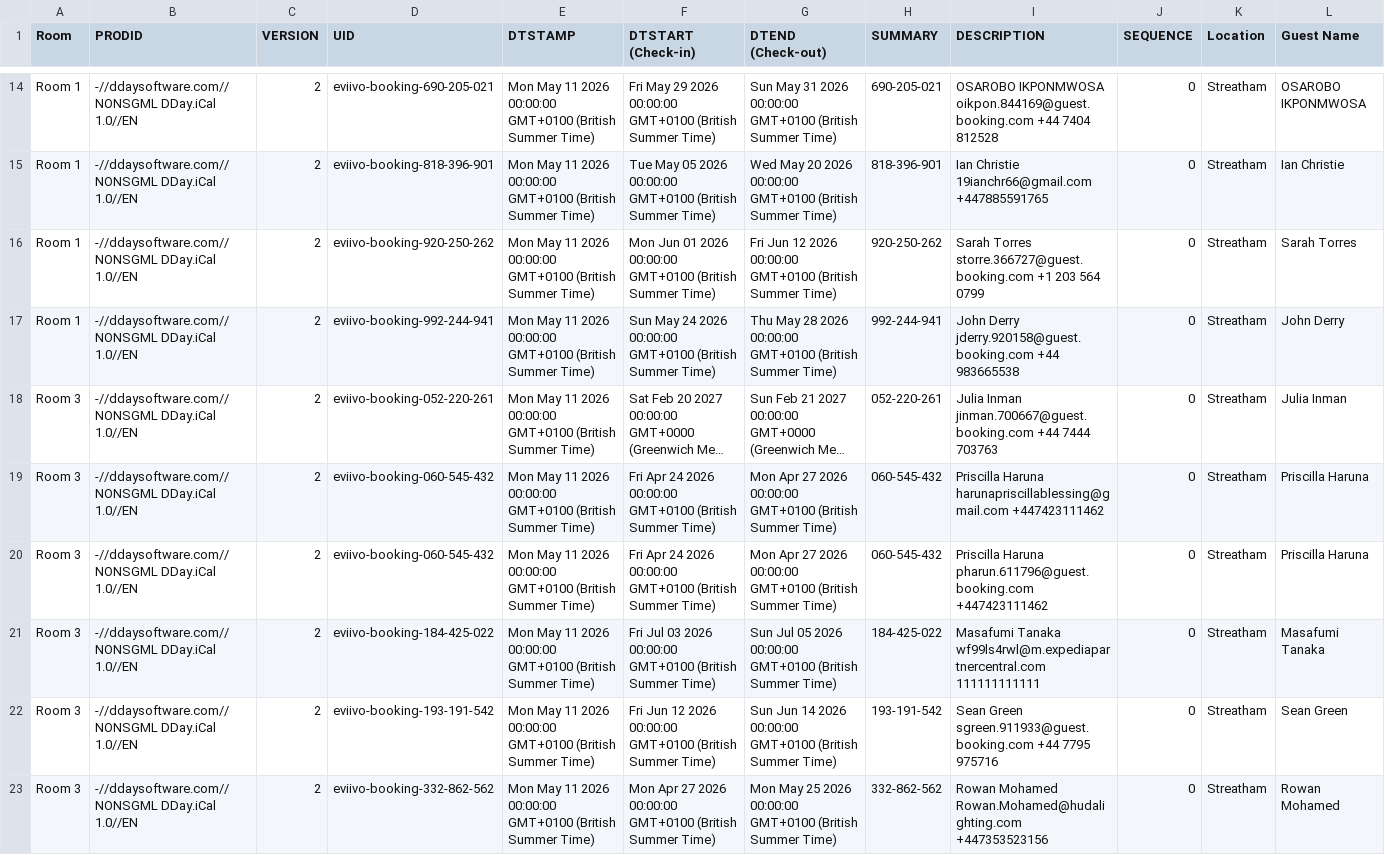
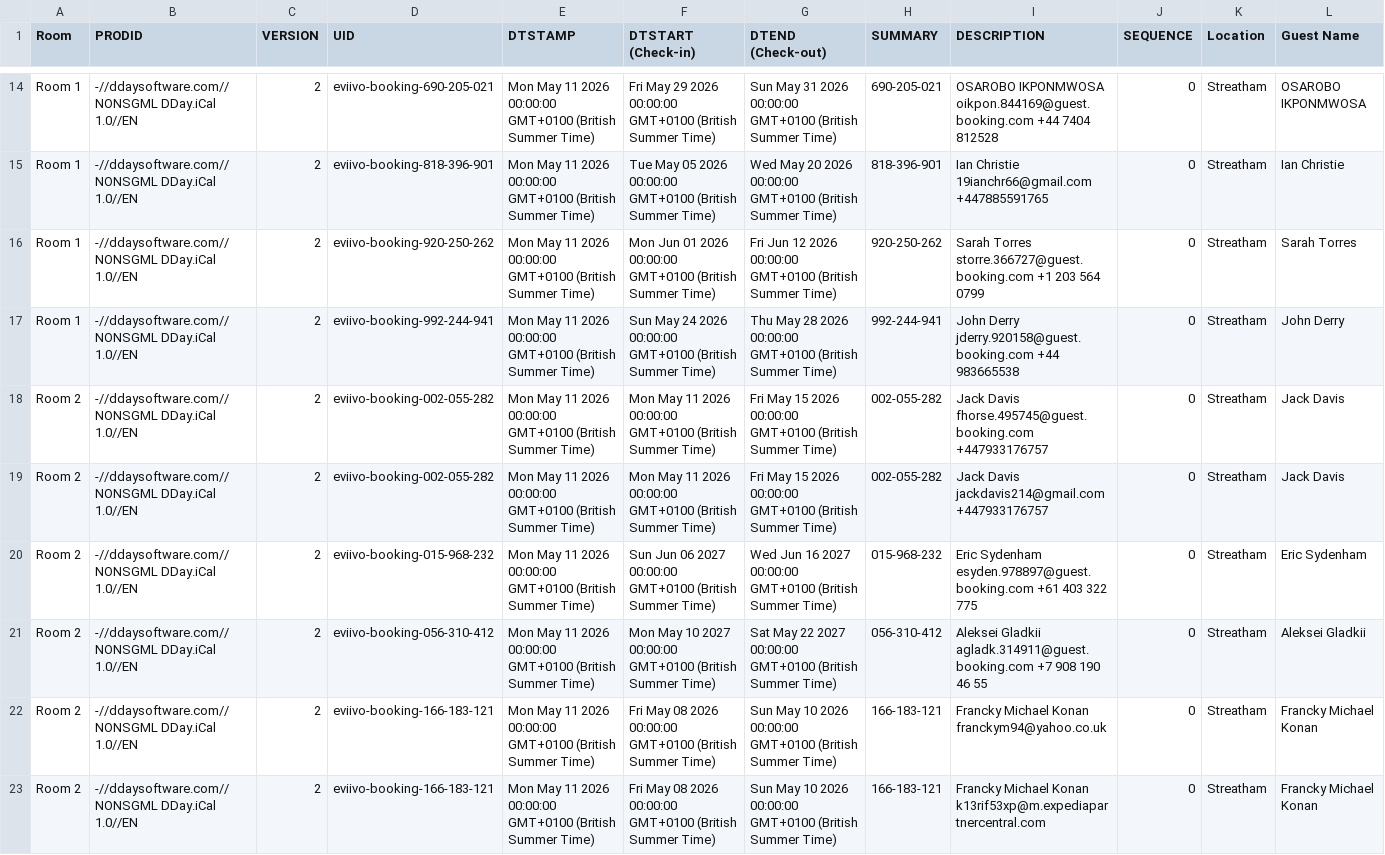
Before and after one commit to McConnell-Properties/ttlock-auto-codes, a CSV file: automation-data/bookings.csv, drawn as a sheet; only a part is shown, gaps mark what is left out; the shorter side is filled out with more unchanged rows; long unchanged cells end in …; rows hold the shown columns only; the diff covers the shown part only; the diff names each change by its address in the sheet, - before the commit and + after, or states it on an @@ line.

Commit message:
Update bookings.csv from GAS

```diff
--- a/automation-data/bookings.csv
+++ b/automation-data/bookings.csv
+row 18: Room 2 | -//ddaysoftware.com//NONSGML DDay.iCal 1.0//EN | 2 | eviivo-booking-002-055-282 | Mon May 11 2026 00:00:00 GMT+0100 (British Summer Time) | Mon May 11 2026 00:00:00 GMT+0100 (British Summer Time) | Fri May 15 2026 00:00:00 GMT+0100 (British Summer Time) | 002-055-282 | Jack Davis fhorse.495745@guest.booking.com +447933176757 | 0 | Streatham | Jack Davis
+row 19: Room 2 | -//ddaysoftware.com//NONSGML DDay.iCal 1.0//EN | 2 | eviivo-booking-002-055-282 | Mon May 11 2026 00:00:00 GMT+0100 (British Summer Time) | Mon May 11 2026 00:00:00 GMT+0100 (British Summer Time) | Fri May 15 2026 00:00:00 GMT+0100 (British Summer Time) | 002-055-282 | Jack Davis jackdavis214@gmail.com +447933176757 | 0 | Streatham | Jack Davis
+row 20: Room 2 | -//ddaysoftware.com//NONSGML DDay.iCal 1.0//EN | 2 | eviivo-booking-015-968-232 | Mon May 11 2026 00:00:00 GMT+0100 (British Summer Time) | Sun Jun 06 2027 00:00:00 GMT+0100 (British Summer Time) | Wed Jun 16 2027 00:00:00 GMT+0100 (British Summer Time) | 015-968-232 | Eric Sydenham esyden.978897@guest.booking.com +61 403 322 775 | 0 | Streatham | Eric Sydenham
+row 21: Room 2 | -//ddaysoftware.com//NONSGML DDay.iCal 1.0//EN | 2 | eviivo-booking-056-310-412 | Mon May 11 2026 00:00:00 GMT+0100 (British Summer Time) | Mon May 10 2027 00:00:00 GMT+0100 (British Summer Time) | Sat May 22 2027 00:00:00 GMT+0100 (British Summer Time) | 056-310-412 | Aleksei Gladkii agladk.314911@guest.booking.com +7 908 190 46 55 | 0 | Streatham | Aleksei Gladkii
+row 22: Room 2 | -//ddaysoftware.com//NONSGML DDay.iCal 1.0//EN | 2 | eviivo-booking-166-183-121 | Mon May 11 2026 00:00:00 GMT+0100 (British Summer Time) | Fri May 08 2026 00:00:00 GMT+0100 (British Summer Time) | Sun May 10 2026 00:00:00 GMT+0100 (British Summer Time) | 166-183-121 | Francky Michael Konan franckym94@yahoo.co.uk | 0 | Streatham | Francky Michael Konan
+row 23: Room 2 | -//ddaysoftware.com//NONSGML DDay.iCal 1.0//EN | 2 | eviivo-booking-166-183-121 | Mon May 11 2026 00:00:00 GMT+0100 (British Summer Time) | Fri May 08 2026 00:00:00 GMT+0100 (British Summer Time) | Sun May 10 2026 00:00:00 GMT+0100 (British Summer Time) | 166-183-121 | Francky Michael Konan k13rif53xp@m.expediapartnercentral.com | 0 | Streatham | Francky Michael Konan
```
Also changed, not shown: 5 added rows elsewhere in this file.
